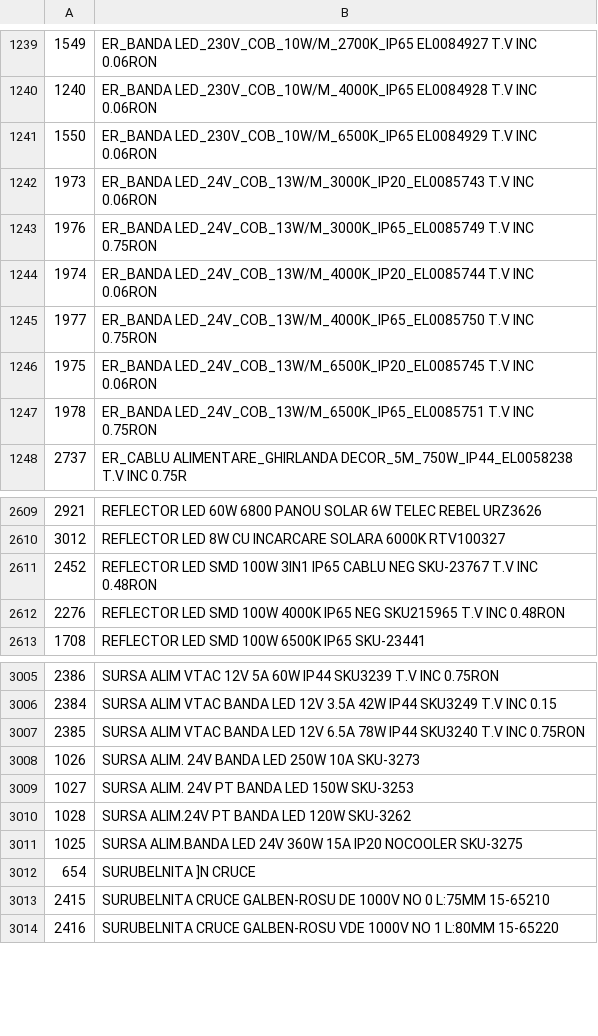
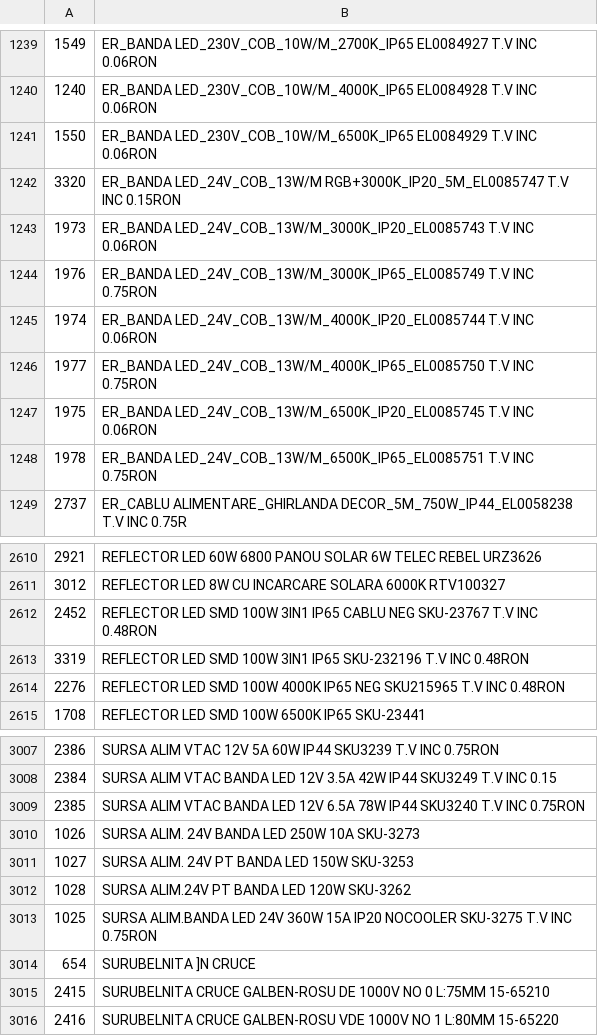
Before and after one commit to Rert90/site-casa-marcat, a CSV file: date.csv, drawn as a sheet; only a part is shown, gaps mark what is left out.

Commit message:
Add new entries and update existing ones in date.csv

```diff
--- a/date.csv
+++ b/date.csv
@@ -1241,2 +1241,3 @@
 1550;ER_BANDA LED_230V_COB_10W/M_6500K_IP65 EL0084929 T.V INC 0.06RON
+3320;ER_BANDA LED_24V_COB_13W/M RGB+3000K_IP20_5M_EL0085747 T.V INC 0.15RON
 1973;ER_BANDA LED_24V_COB_13W/M_3000K_IP20_EL0085743 T.V INC 0.06RON
@@ -2611,2 +2612,3 @@
 2452;REFLECTOR LED SMD 100W 3IN1 IP65 CABLU NEG SKU-23767 T.V INC 0.48RON
+3319;REFLECTOR LED SMD 100W 3IN1 IP65 SKU-232196 T.V INC 0.48RON
 2276;REFLECTOR LED SMD 100W 4000K IP65 NEG SKU215965 T.V INC 0.48RON
@@ -3010,3 +3012,3 @@
 1028;SURSA ALIM.24V PT BANDA LED 120W SKU-3262
-1025;SURSA ALIM.BANDA LED 24V 360W 15A IP20 NOCOOLER SKU-3275
+1025;SURSA ALIM.BANDA LED 24V 360W 15A IP20 NOCOOLER SKU-3275 T.V INC 0.75RON
 654;SURUBELNITA ]N CRUCE
```
